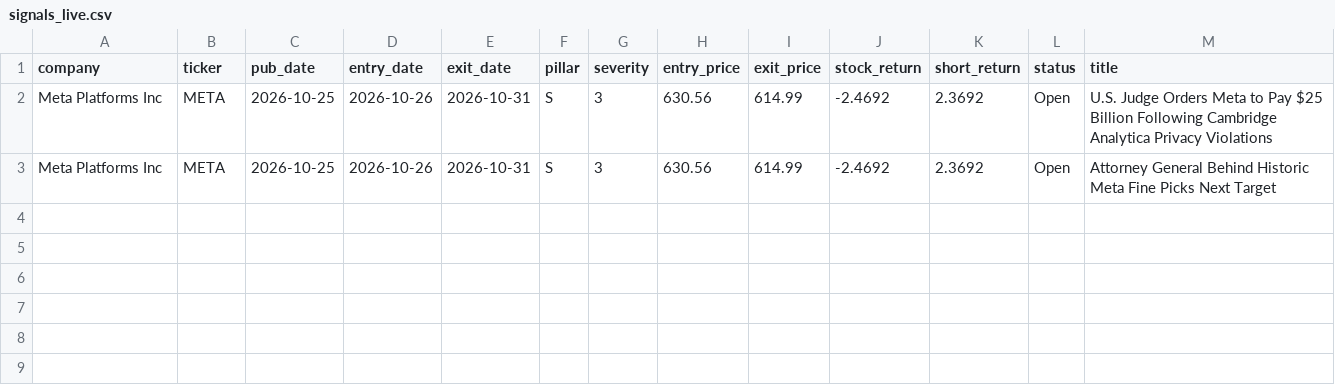
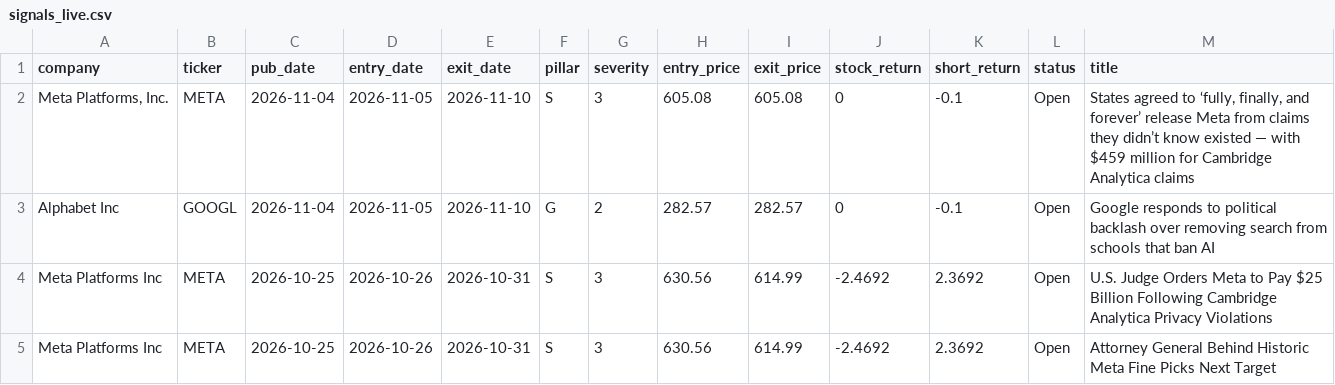
Before and after one commit to nabiel1200-ai/ESG, a CSV file: data/signals_live.csv, drawn as a sheet.

```diff
--- a/data/signals_live.csv
+++ b/data/signals_live.csv
@@ -1,2 +1,4 @@
 "company","ticker","pub_date","entry_date","exit_date","pillar","severity","entry_price","exit_price","stock_return","short_return","status","title"
+"Meta Platforms, Inc.","META",2026-11-04,2026-11-05,2026-11-10,"S",3,605.08,605.08,0,-0.1,"Open","States agreed to ‘fully, finally, and forever’ release Meta from claims they didn’t know existed — with $459 million for Cambridge Analytica claims"
+"Alphabet Inc","GOOGL",2026-11-04,2026-11-05,2026-11-10,"G",2,282.57,282.57,0,-0.1,"Open","Google responds to political backlash over removing search from schools that ban AI"
 "Meta Platforms Inc","META",2026-10-25,2026-10-26,2026-10-31,"S",3,630.56,614.99,-2.4692,2.3692,"Open","U.S. Judge Orders Meta to Pay $25 Billion Following Cambridge Analytica Privacy Violations"
```
Also changed, not shown: data/events_detected.csv.
